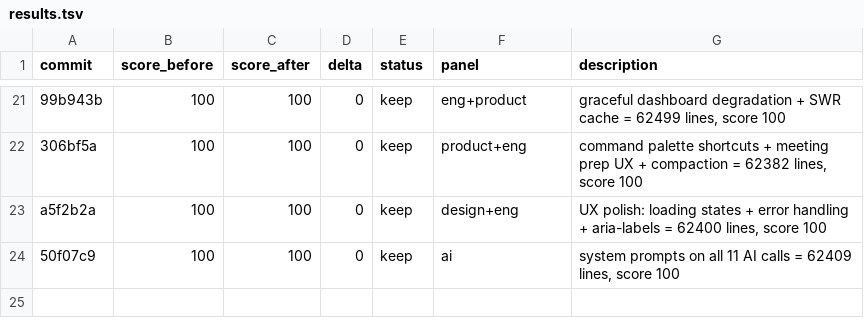
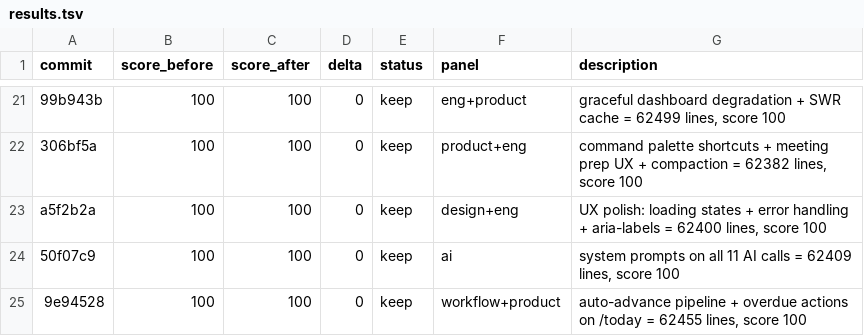
Before and after one commit to philippenyssen/raise-app, a TSV file: results.tsv, drawn as a sheet; only a part is shown, gaps mark what is left out; the diff names each change by its address in the sheet, - before the commit and + after, or states it on an @@ line.

```diff
--- a/results.tsv
+++ b/results.tsv
+row 25: 9e94528 | 100 | 100 | 0 | keep | workflow+product | auto-advance pipeline + overdue actions on /today = 62455 lines, score 100
```
Also changed, not shown: 2 other files.
